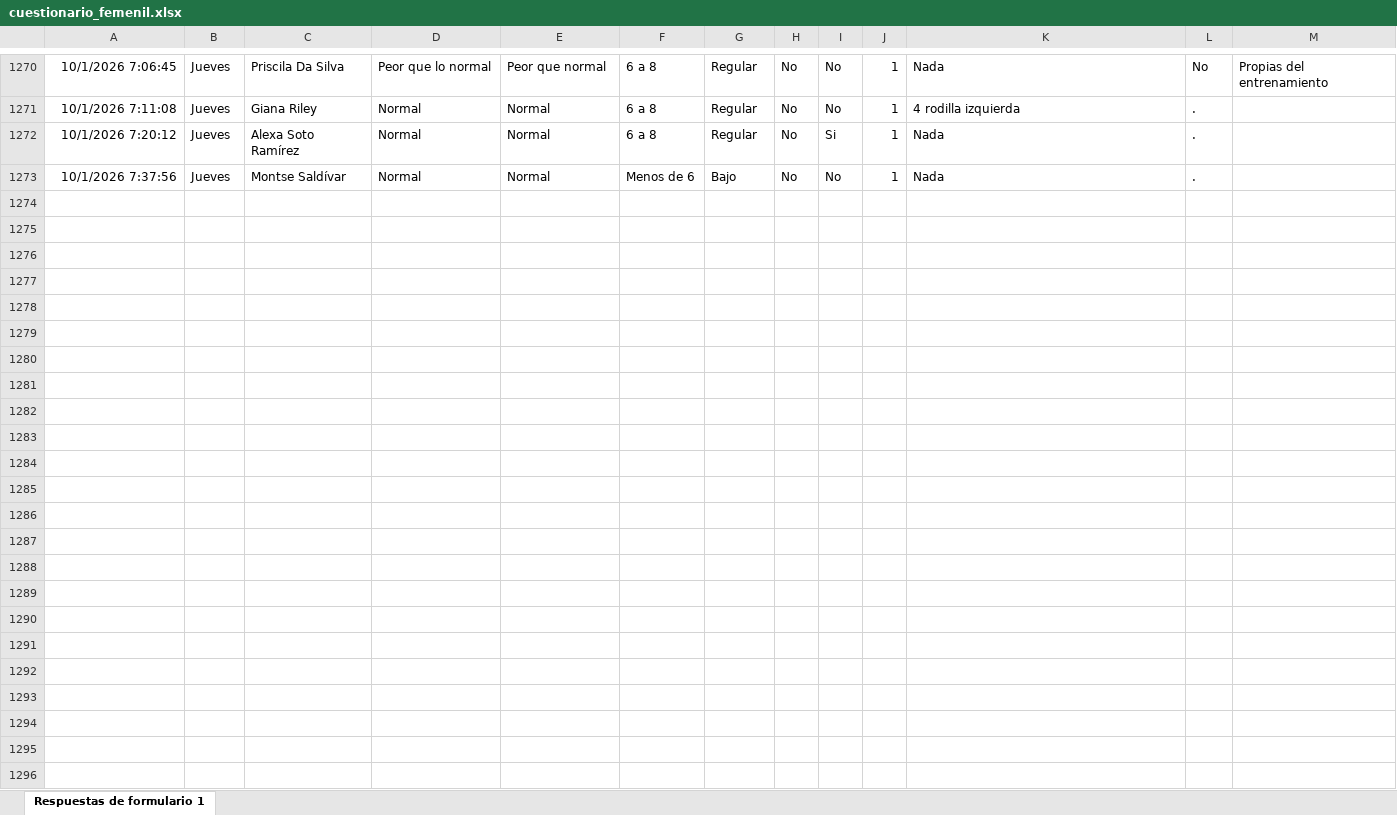
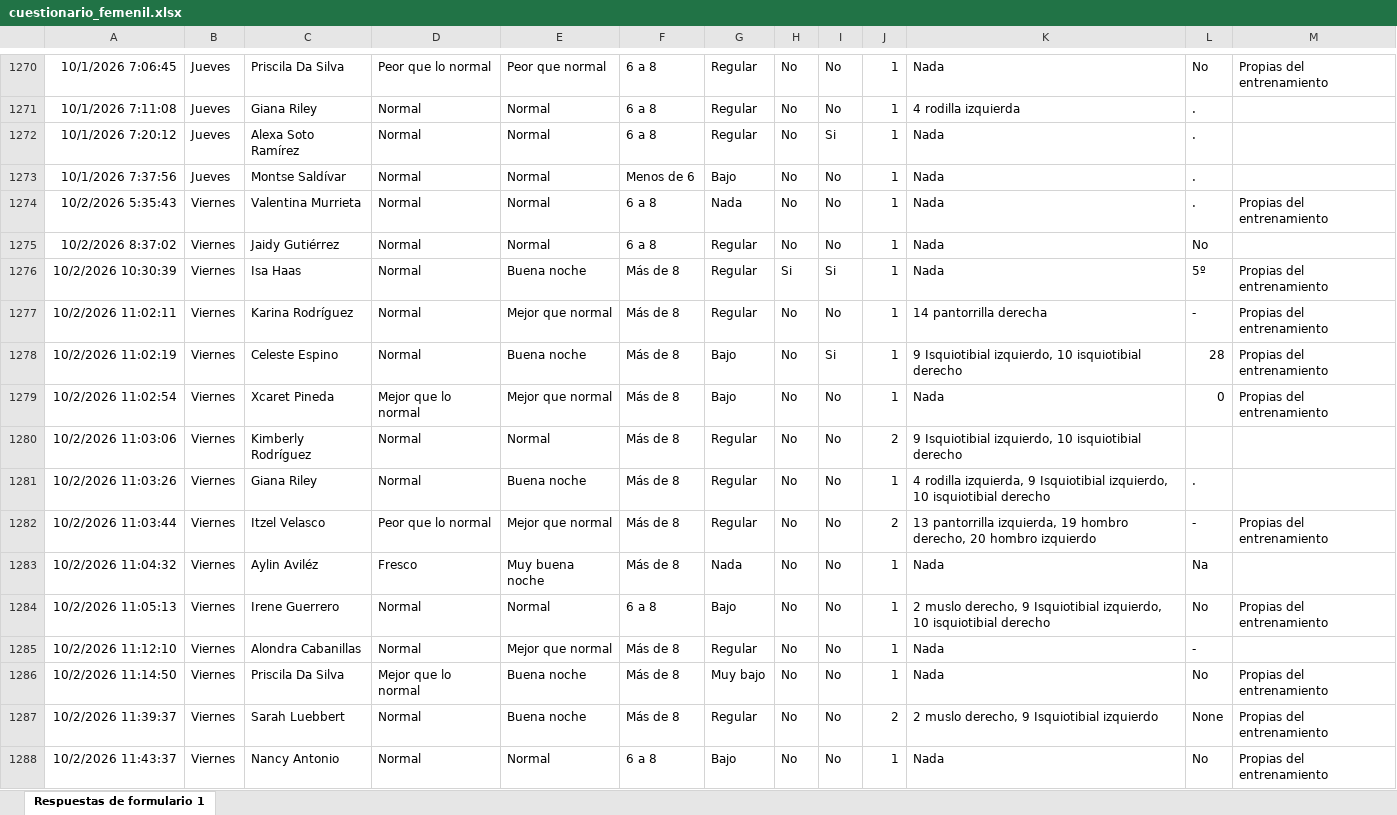
Before and after one commit to mr2293/dashboard_femenil, an Excel workbook: data/cuestionario_femenil.xlsx, sheet Respuestas de formulario 1, drawn as a sheet; only a part is shown, gaps mark what is left out; values as stored, in another font and other column widths than the file's, no borders; charts and pictures and conditional formats and table styles not drawn; the diff names each change by its address in the sheet, - before the commit and + after, or states it on an @@ line.

```diff
--- a/data/cuestionario_femenil.xlsx (sheet Respuestas de formulario 1)
+++ b/data/cuestionario_femenil.xlsx (sheet Respuestas de formulario 1)
+row 1274: 10/2/2026 5:35:43 | Viernes | Valentina Murrieta | Normal | Normal | 6 a 8 | Nada | No | No | 1 | Nada | . | Propias del entrenamiento
+row 1275: 10/2/2026 8:37:02 | Viernes | Jaidy Gutiérrez | Normal | Normal | 6 a 8 | Regular | No | No | 1 | Nada | No
+row 1276: 10/2/2026 10:30:39 | Viernes | Isa Haas | Normal | Buena noche | Más de 8 | Regular | Si | Si | 1 | Nada | 5º | Propias del entrenamiento
+row 1277: 10/2/2026 11:02:11 | Viernes | Karina Rodríguez | Normal | Mejor que normal | Más de 8 | Regular | No | No | 1 | 14 pantorrilla derecha | - | Propias del entrenamiento
+row 1278: 10/2/2026 11:02:19 | Viernes | Celeste Espino | Normal | Buena noche | Más de 8 | Bajo | No | Si | 1 | 9 Isquiotibial izquierdo, 10 isquiotibial derecho | 28 | Propias del entrenamiento
+row 1279: 10/2/2026 11:02:54 | Viernes | Xcaret Pineda | Mejor que lo normal | Mejor que normal | Más de 8 | Bajo | No | No | 1 | Nada | 0 | Propias del entrenamiento
+row 1280: 10/2/2026 11:03:06 | Viernes | Kimberly Rodríguez | Normal | Normal | Más de 8 | Regular | No | No | 2 | 9 Isquiotibial izquierdo, 10 isquiotibial derecho
+row 1281: 10/2/2026 11:03:26 | Viernes | Giana Riley | Normal | Buena noche | Más de 8 | Regular | No | No | 1 | 4 rodilla izquierda, 9 Isquiotibial izquierdo, 10 isquiotibial derecho | .
+row 1282: 10/2/2026 11:03:44 | Viernes | Itzel Velasco | Peor que lo normal | Mejor que normal | Más de 8 | Regular | No | No | 2 | 13 pantorrilla izquierda, 19 hombro derecho, 20 hombro izquierdo | - | Propias del entrenamiento
+row 1283: 10/2/2026 11:04:32 | Viernes | Aylin Aviléz | Fresco | Muy buena noche | Más de 8 | Nada | No | No | 1 | Nada | Na
+row 1284: 10/2/2026 11:05:13 | Viernes | Irene Guerrero | Normal | Normal | 6 a 8 | Bajo | No | No | 1 | 2 muslo derecho, 9 Isquiotibial izquierdo, 10 isquiotibial derecho | No | Propias del entrenamiento
+row 1285: 10/2/2026 11:12:10 | Viernes | Alondra Cabanillas | Normal | Mejor que normal | Más de 8 | Regular | No | No | 1 | Nada | -
+row 1286: 10/2/2026 11:14:50 | Viernes | Priscila Da Silva | Mejor que lo normal | Buena noche | Más de 8 | Muy bajo | No | No | 1 | Nada | No | Propias del entrenamiento
+row 1287: 10/2/2026 11:39:37 | Viernes | Sarah Luebbert | Normal | Buena noche | Más de 8 | Regular | No | No | 2 | 2 muslo derecho, 9 Isquiotibial izquierdo | None | Propias del entrenamiento
+row 1288: 10/2/2026 11:43:37 | Viernes | Nancy Antonio | Normal | Normal | 6 a 8 | Bajo | No | No | 1 | Nada | No | Propias del entrenamiento
```
Also changed, not shown: data/rpe_femenil.xlsx.
